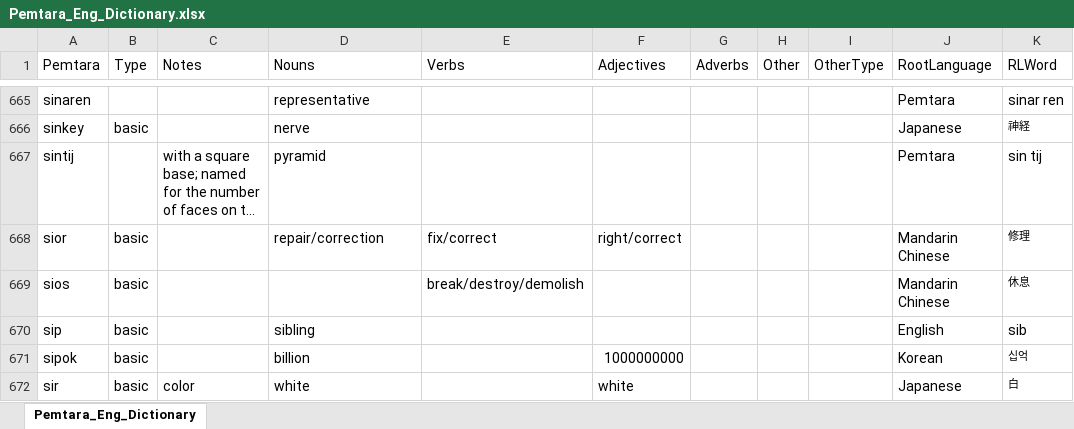
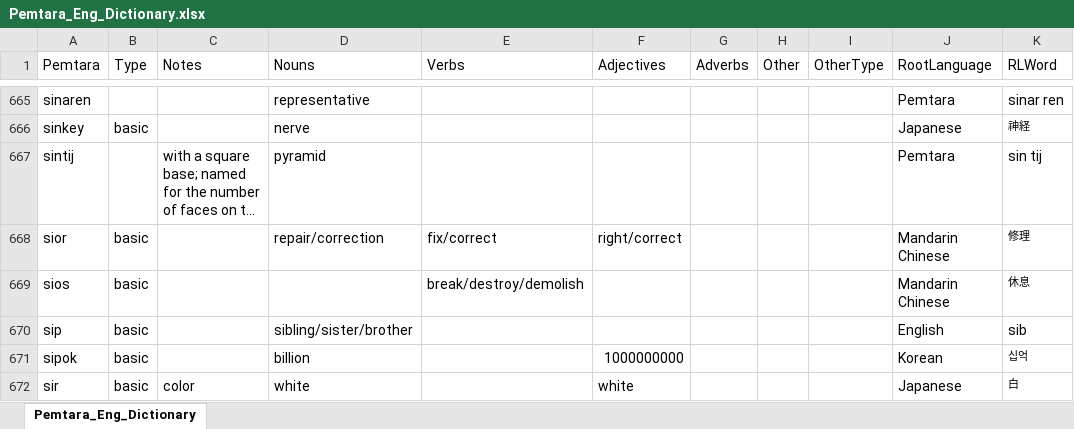
Before and after one commit to brushscape/Orostara-Dictionary, an Excel workbook: files/Pemtara_Eng_Dictionary.xlsx, sheet Pemtara_Eng_Dictionary, drawn as a sheet; only a part is shown, gaps mark what is left out; long unchanged cells end in …; values as stored, in another font and other column widths than the file's, no borders; table styles not drawn; the diff covers the shown part only; the diff names each change by its address in the sheet, - before the commit and + after, or states it on an @@ line.

```diff
--- a/files/Pemtara_Eng_Dictionary.xlsx (sheet Pemtara_Eng_Dictionary)
+++ b/files/Pemtara_Eng_Dictionary.xlsx (sheet Pemtara_Eng_Dictionary)
-D670 (Nouns): sibling
+D670 (Nouns): sibling/sister/brother
```
Also changed, not shown: 2 added rows, 2 removed rows and 81 edited cells elsewhere in this sheet, 3 other files.
